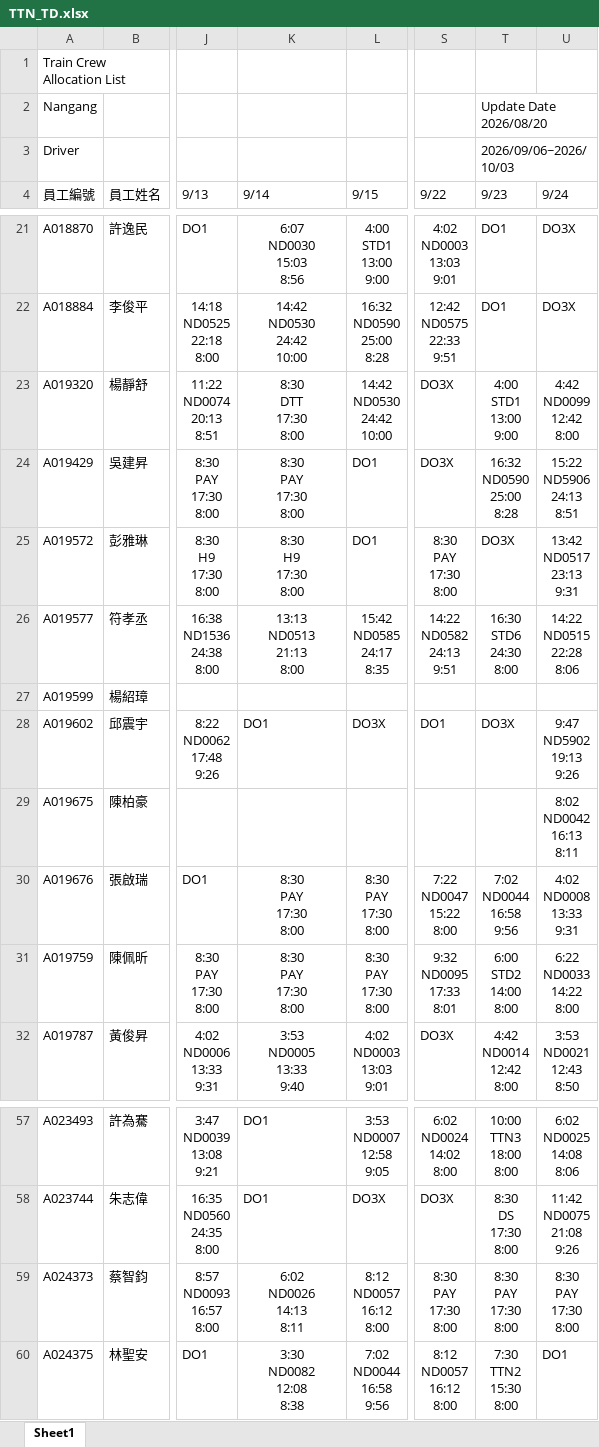
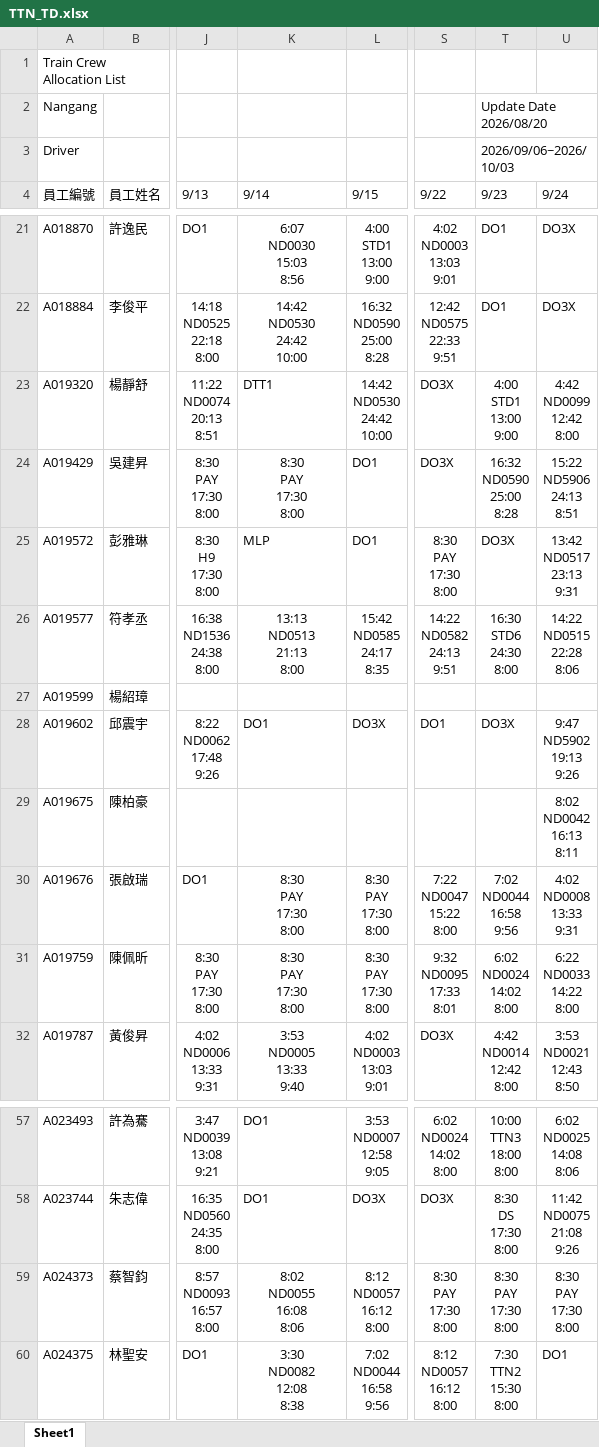
Before and after one commit to leooel911/DUTYTEST_V1, an Excel workbook: data/TTN/最新版班表/TTN_TD.xlsx, sheet Sheet1, drawn as a sheet; only a part is shown, gaps mark what is left out; values as stored, in another font and other column widths than the file's, no borders; ↵ is a line break in a cell; the diff covers the shown part only; the diff names each change by its address in the sheet, - before the commit and + after, or states it on an @@ line.

```diff
--- a/data/TTN/最新版班表/TTN_TD.xlsx (sheet Sheet1)
+++ b/data/TTN/最新版班表/TTN_TD.xlsx (sheet Sheet1)
-K23 (9/14): 8:30 ↵ DTT ↵ 17:30 ↵ 8:00
+K23 (9/14): DTT1
-K23 alignment: center
+K23 alignment: left
-K25 (9/14): 8:30 ↵ H9 ↵ 17:30 ↵ 8:00
+K25 (9/14): MLP
-K25 alignment: center
+K25 alignment: left
-T31 (9/23): 6:00 ↵ STD2 ↵ 14:00 ↵ 8:00
+T31 (9/23): 6:02 ↵ ND0024 ↵ 14:02 ↵ 8:00
-K59 (9/14): 6:02 ↵ ND0026 ↵ 14:13 ↵ 8:11
+K59 (9/14): 8:02 ↵ ND0055 ↵ 16:08 ↵ 8:06
```
Also changed, not shown: 15 edited cells and cell formats elsewhere in this sheet, data/TTC/最新版班表/TTC_TA.xlsx, data/TTC/最新版班表/TTC_TD.xlsx, 20 other files.
